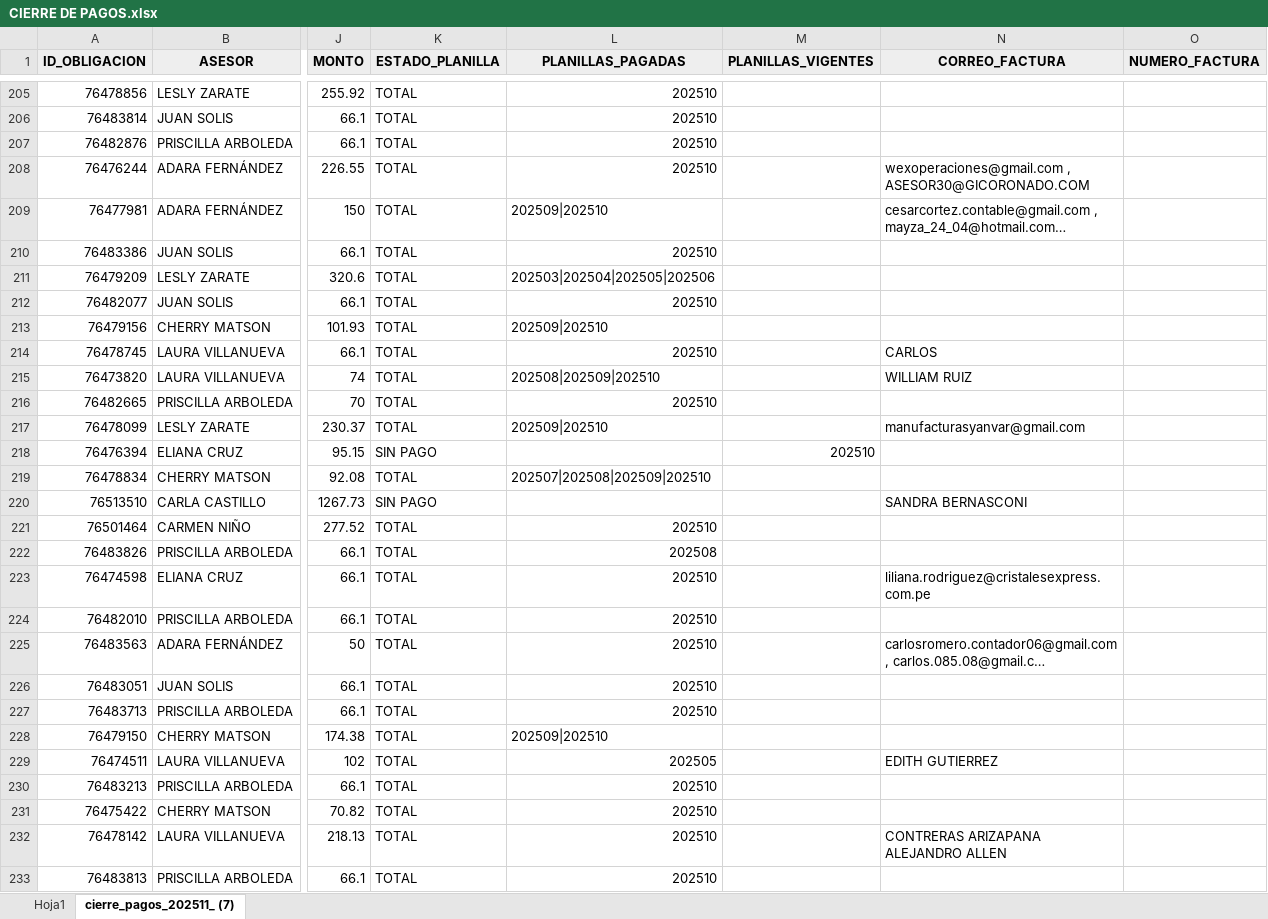
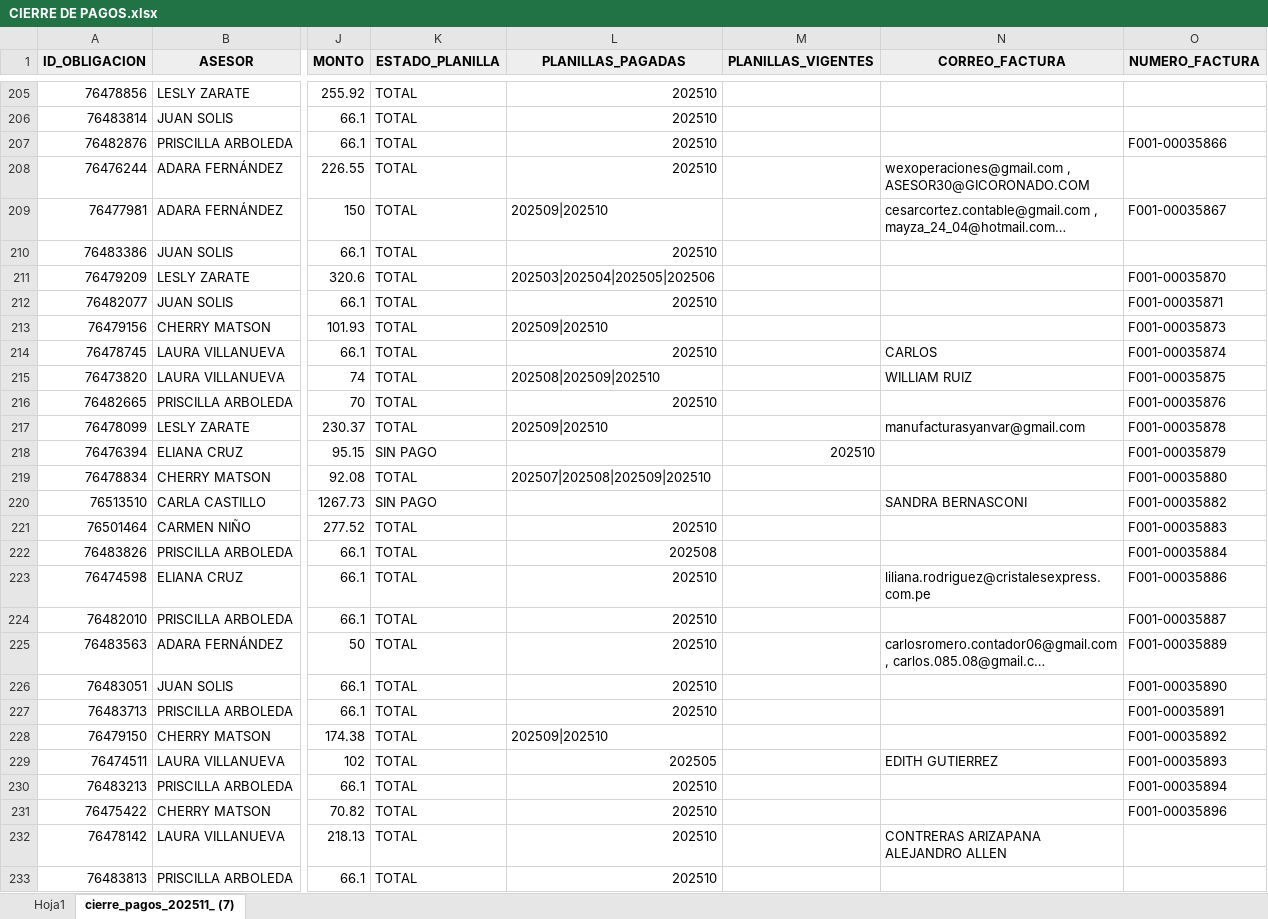
Before and after one commit to isaac24012000-oss/AFP-ANALISIS-2025, an Excel workbook: CIERRE DE PAGOS.xlsx, sheet cierre_pagos_202511_ (7), drawn as a sheet; only a part is shown, gaps mark what is left out; long unchanged cells end in …; values as stored, in another font and other column widths than the file's, no borders; the diff covers the shown part only; the diff names each change by its address in the sheet, - before the commit and + after, or states it on an @@ line.

```diff
--- a/CIERRE DE PAGOS.xlsx (sheet cierre_pagos_202511_ (7))
+++ b/CIERRE DE PAGOS.xlsx (sheet cierre_pagos_202511_ (7))
-O207 (NUMERO_FACTURA): (empty)
+O207 (NUMERO_FACTURA): F001-00035866
-O209 (NUMERO_FACTURA): (empty)
+O209 (NUMERO_FACTURA): F001-00035867
-O211 (NUMERO_FACTURA): (empty)
+O211 (NUMERO_FACTURA): F001-00035870
-O212 (NUMERO_FACTURA): (empty)
+O212 (NUMERO_FACTURA): F001-00035871
-O213 (NUMERO_FACTURA): (empty)
+O213 (NUMERO_FACTURA): F001-00035873
-O214 (NUMERO_FACTURA): (empty)
+O214 (NUMERO_FACTURA): F001-00035874
-O215 (NUMERO_FACTURA): (empty)
+O215 (NUMERO_FACTURA): F001-00035875
-O216 (NUMERO_FACTURA): (empty)
+O216 (NUMERO_FACTURA): F001-00035876
-O217 (NUMERO_FACTURA): (empty)
+O217 (NUMERO_FACTURA): F001-00035878
-O218 (NUMERO_FACTURA): (empty)
+O218 (NUMERO_FACTURA): F001-00035879
-O219 (NUMERO_FACTURA): (empty)
+O219 (NUMERO_FACTURA): F001-00035880
-O220 (NUMERO_FACTURA): (empty)
+O220 (NUMERO_FACTURA): F001-00035882
-O221 (NUMERO_FACTURA): (empty)
+O221 (NUMERO_FACTURA): F001-00035883
-O222 (NUMERO_FACTURA): (empty)
+O222 (NUMERO_FACTURA): F001-00035884
-O223 (NUMERO_FACTURA): (empty)
+O223 (NUMERO_FACTURA): F001-00035886
-O224 (NUMERO_FACTURA): (empty)
+O224 (NUMERO_FACTURA): F001-00035887
-O225 (NUMERO_FACTURA): (empty)
+O225 (NUMERO_FACTURA): F001-00035889
-O226 (NUMERO_FACTURA): (empty)
+O226 (NUMERO_FACTURA): F001-00035890
-O227 (NUMERO_FACTURA): (empty)
+O227 (NUMERO_FACTURA): F001-00035891
-O228 (NUMERO_FACTURA): (empty)
+O228 (NUMERO_FACTURA): F001-00035892
-O229 (NUMERO_FACTURA): (empty)
+O229 (NUMERO_FACTURA): F001-00035893
-O230 (NUMERO_FACTURA): (empty)
+O230 (NUMERO_FACTURA): F001-00035894
-O231 (NUMERO_FACTURA): (empty)
+O231 (NUMERO_FACTURA): F001-00035896
```
Also changed, not shown: 14 added rows and 53 edited cells elsewhere in this sheet, 2 other files.
